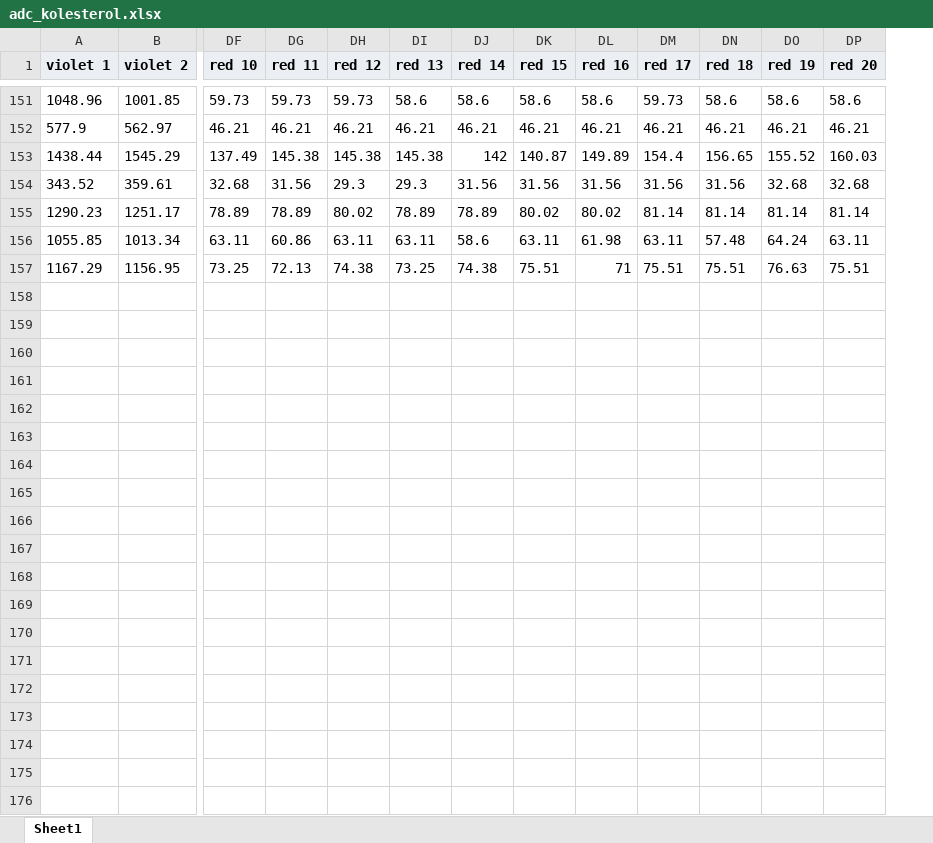
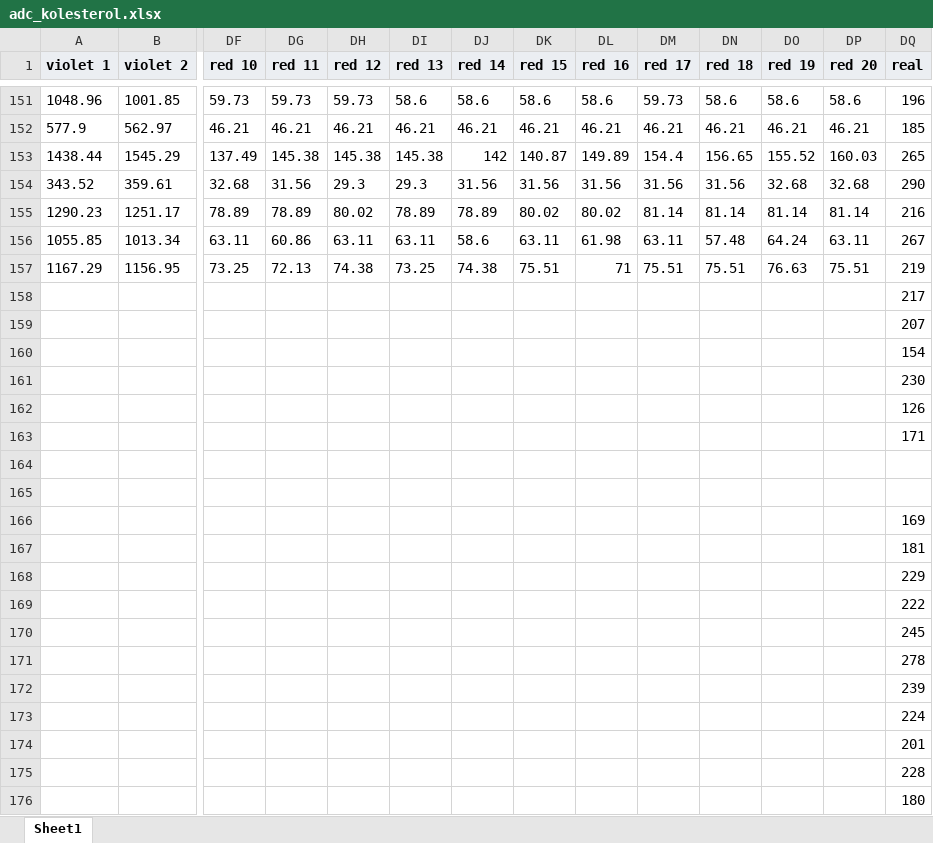
Before and after one commit to arivanhi/akm, an Excel workbook: data/adc_kolesterol.xlsx, sheet Sheet1, drawn as a sheet; only a part is shown, gaps mark what is left out; values as stored, in another font and other column widths than the file's, no borders; rows hold the shown columns only; the diff covers the shown part only; the diff names each change by its address in the sheet, - before the commit and + after, or states it on an @@ line.

```diff
--- a/data/adc_kolesterol.xlsx (sheet Sheet1)
+++ b/data/adc_kolesterol.xlsx (sheet Sheet1)
+column DQ (real), rows 151-157: 196 | 185 | 265 | 290 | 216 | 267 | 219
+row 158:  |  |  |  |  |  |  |  |  |  |  |  |  | 217
+row 159:  |  |  |  |  |  |  |  |  |  |  |  |  | 207
+row 160:  |  |  |  |  |  |  |  |  |  |  |  |  | 154
+row 161:  |  |  |  |  |  |  |  |  |  |  |  |  | 230
+row 162:  |  |  |  |  |  |  |  |  |  |  |  |  | 126
+row 163:  |  |  |  |  |  |  |  |  |  |  |  |  | 171
+row 164: (empty)
+row 165: (empty)
+row 166:  |  |  |  |  |  |  |  |  |  |  |  |  | 169
+row 167:  |  |  |  |  |  |  |  |  |  |  |  |  | 181
+row 168:  |  |  |  |  |  |  |  |  |  |  |  |  | 229
+row 169:  |  |  |  |  |  |  |  |  |  |  |  |  | 222
+row 170:  |  |  |  |  |  |  |  |  |  |  |  |  | 245
+row 171:  |  |  |  |  |  |  |  |  |  |  |  |  | 278
+row 172:  |  |  |  |  |  |  |  |  |  |  |  |  | 239
+row 173:  |  |  |  |  |  |  |  |  |  |  |  |  | 224
+row 174:  |  |  |  |  |  |  |  |  |  |  |  |  | 201
+row 175:  |  |  |  |  |  |  |  |  |  |  |  |  | 228
+row 176:  |  |  |  |  |  |  |  |  |  |  |  |  | 180
```
Also changed, not shown: 13 added rows elsewhere in this sheet, 23 other files.
